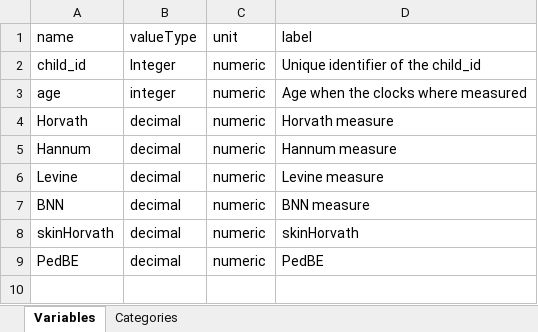
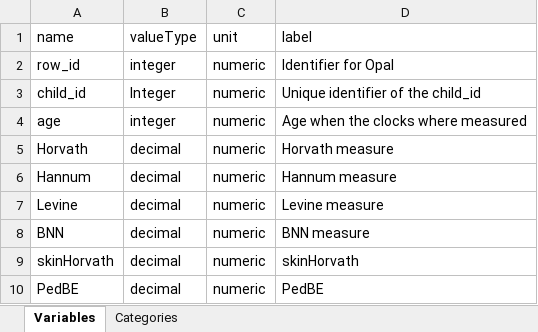
Before and after one commit to lifecycle-project/ds-beta-dictionaries, an Excel workbook: dictionaries/methylation_clocks/methylation_clocks-non_rep.xlsx, sheet Variables, drawn as a sheet; values as stored, in another font and other column widths than the file's, no borders; the diff names each change by its address in the sheet, - before the commit and + after, or states it on an @@ line.

Commit message:
feat: added row_id to methyl dict

```diff
--- a/dictionaries/methylation_clocks/methylation_clocks-non_rep.xlsx (sheet Variables)
+++ b/dictionaries/methylation_clocks/methylation_clocks-non_rep.xlsx (sheet Variables)
+row 2: row_id | integer | numeric | Identifier for Opal
```
